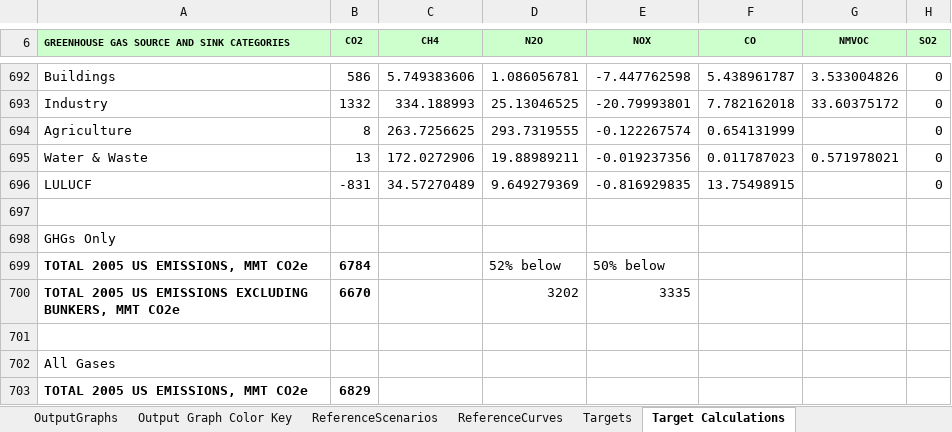
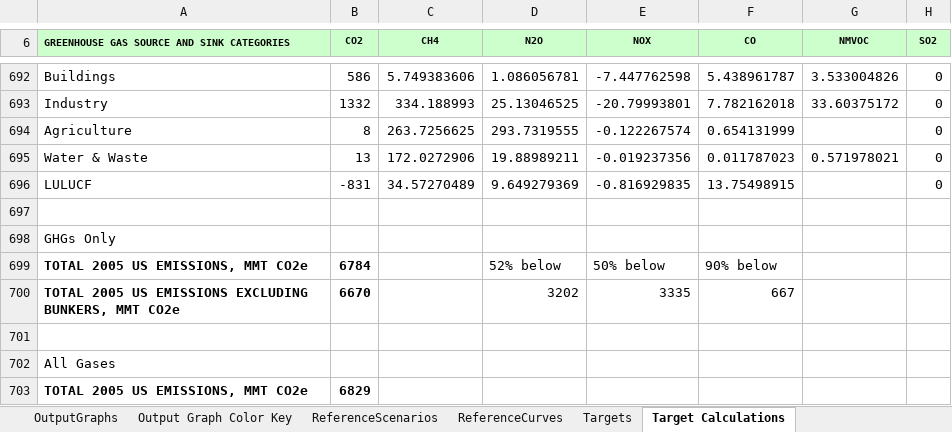
Before and after one commit to EnergyInnovation/eps-colorado, an Excel workbook: WebAppData.xlsx, sheet Target Calculations, drawn as a sheet; only a part is shown, gaps mark what is left out; values as stored, in another font and other column widths than the file's, no borders; the diff names each change by its address in the sheet, - before the commit and + after, or states it on an @@ line.

```diff
--- a/WebAppData.xlsx (sheet Target Calculations)
+++ b/WebAppData.xlsx (sheet Target Calculations)
-F699 (CO): (empty)
+F699 (CO): 90% below
-F700 (CO): (empty)
+F700 (CO): 667
```
Also changed, not shown: sheet PolicyLevers, sheet OutputGraphs, sheet UnitControlCenter, sheet Policy Characteristics, sheet About, formulas that keep their value.
